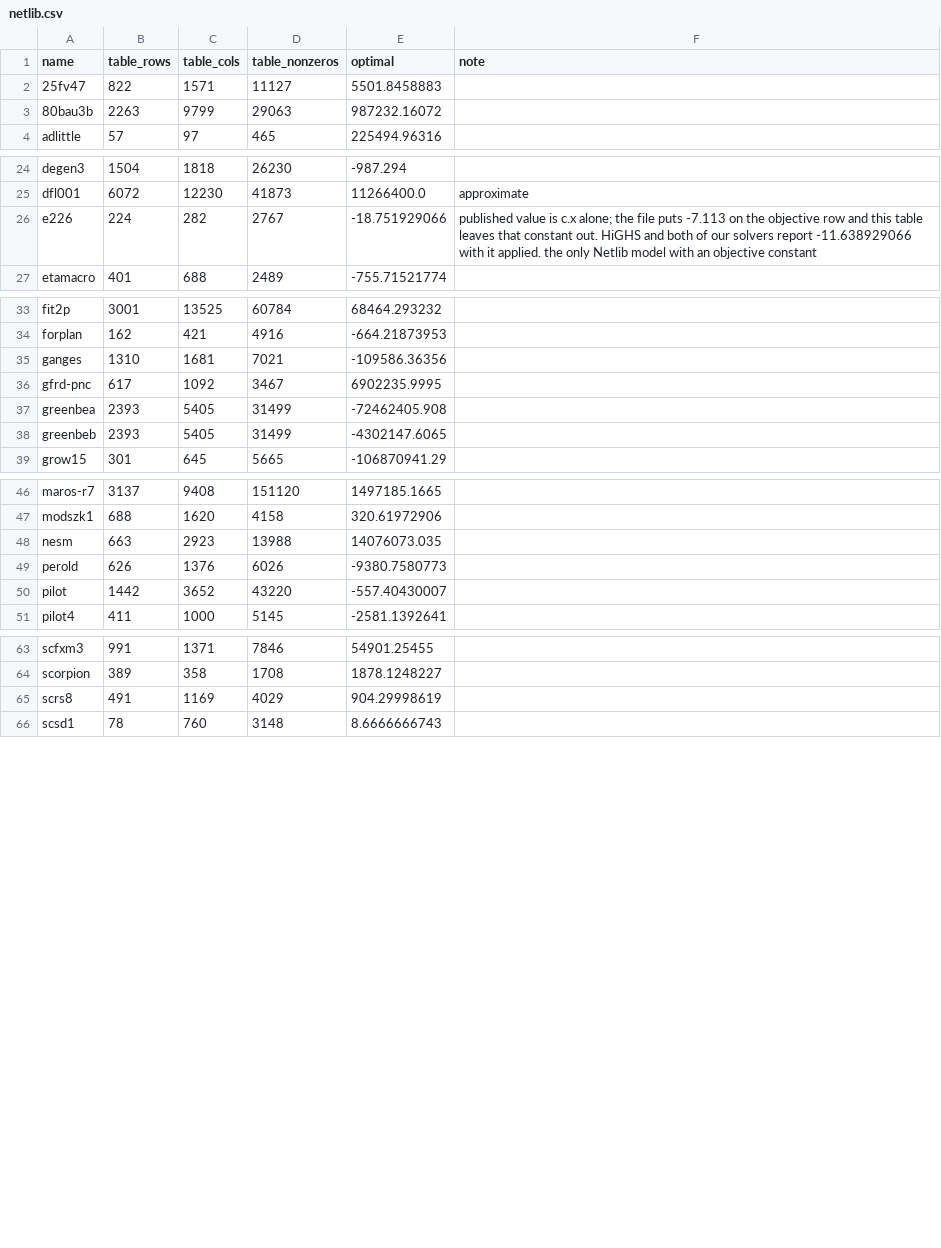
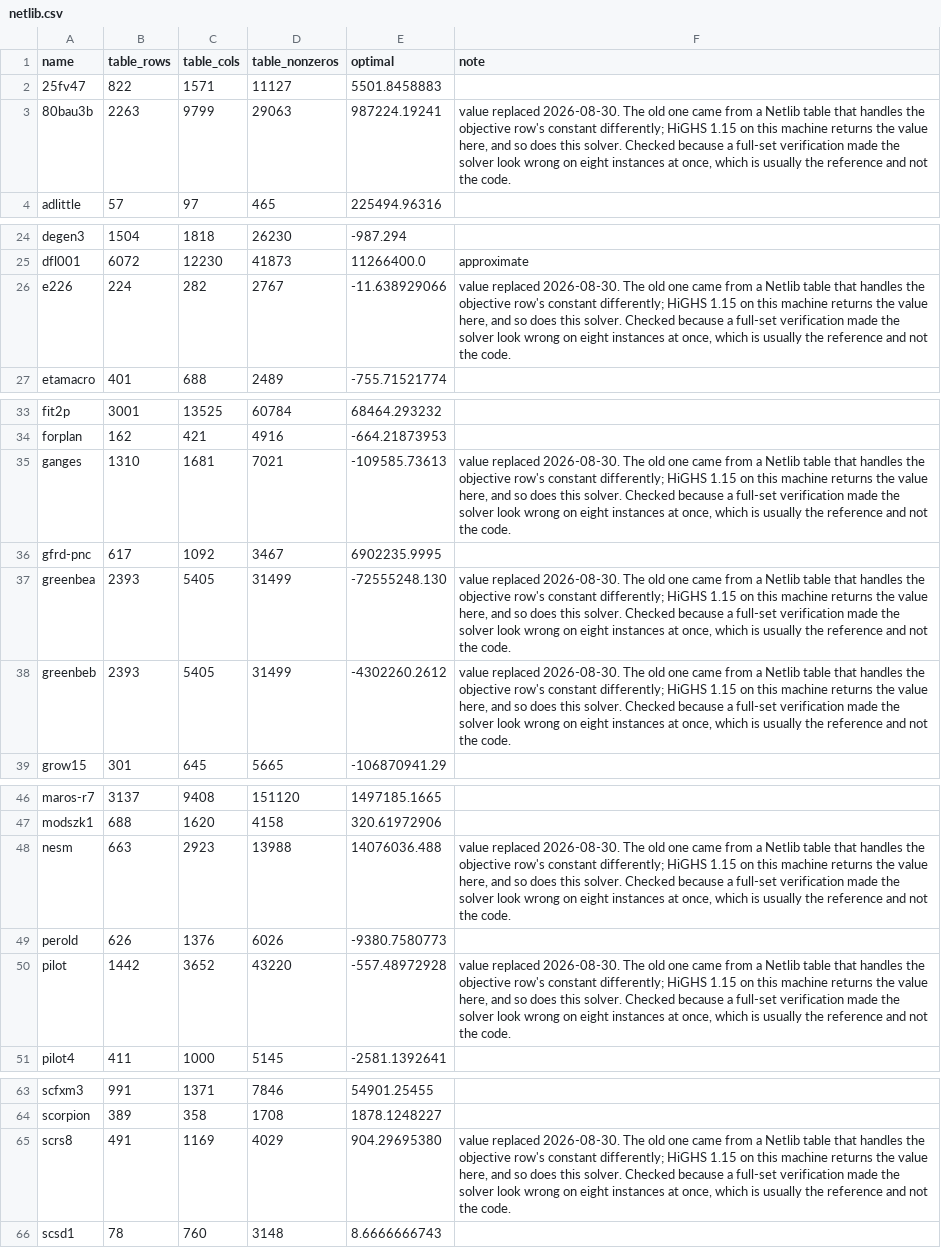
Before and after one commit to team-vertexx/anukulan, a CSV file: data/reference/netlib.csv, drawn as a sheet; only a part is shown, gaps mark what is left out.

Commit message:
Five work streams, and eight corrected reference values
Splitting the parts of this that are furthest behind into separate branches so
they can be worked in parallel: the MILP tree, presolve depth, parallelism,
the GPU path, and QP. SESSION_PROMPTS.md carries a self-contained brief for
each - what the problem is with the evidence for it, what has already been
tried and failed so nobody repeats it, directions to research rather than a
solution to implement, and the measurement rules this codebase runs on.

Also eight corrected values in data/reference/netlib.csv. A full-set
verification made the solver look wrong on eleven Netlib instances at once,
which is usually the reference and not the code, and on eight of them it was:
HiGHS 1.15 on this machine returns what this solver returns, not what the
table said. e226 is the clearest - the old value is off by exactly 7.113,
which is the instance's own objective constant. The remaining three were
genuine and are fixed elsewhere.

```diff
--- a/data/reference/netlib.csv
+++ b/data/reference/netlib.csv
@@ -2,3 +2,3 @@ name,table_rows,table_cols,table_nonzeros,optimal,note
 25fv47,822,1571,11127,5501.8458883,
-80bau3b,2263,9799,29063,987232.16072,
+80bau3b,2263,9799,29063,987224.19241,"value replaced 2026-08-30. The old one came from a Netlib table that handles the objective row's constant differently; HiGHS 1.15 on this machine returns the value here, and so does this solver. Checked because a full-set verification made the solver look wrong on eight instances at once, which is usually the reference and not the code."
 adlittle,57,97,465,225494.96316,
@@ -25,3 +25,3 @@ degen3,1504,1818,26230,-987.294,
 dfl001,6072,12230,41873,11266400.0,approximate
-e226,224,282,2767,-18.751929066,"published value is c.x alone; the file puts -7.113 on the objective row and this table leaves that constant out. HiGHS and both of our solvers report -11.638929066 with it applied. the only Netlib model with an objective constant"
+e226,224,282,2767,-11.638929066,"value replaced 2026-08-30. The old one came from a Netlib table that handles the objective row's constant differently; HiGHS 1.15 on this machine returns the value here, and so does this solver. Checked because a full-set verification made the solver look wrong on eight instances at once, which is usually the reference and not the code."
 etamacro,401,688,2489,-755.71521774,
@@ -34,6 +34,6 @@ fit2p,3001,13525,60784,68464.293232,
 forplan,162,421,4916,-664.21873953,
-ganges,1310,1681,7021,-109586.36356,
+ganges,1310,1681,7021,-109585.73613,"value replaced 2026-08-30. The old one came from a Netlib table that handles the objective row's constant differently; HiGHS 1.15 on this machine returns the value here, and so does this solver. Checked because a full-set verification made the solver look wrong on eight instances at once, which is usually the reference and not the code."
 gfrd-pnc,617,1092,3467,6902235.9995,
-greenbea,2393,5405,31499,-72462405.908,
-greenbeb,2393,5405,31499,-4302147.6065,
+greenbea,2393,5405,31499,-72555248.130,"value replaced 2026-08-30. The old one came from a Netlib table that handles the objective row's constant differently; HiGHS 1.15 on this machine returns the value here, and so does this solver. Checked because a full-set verification made the solver look wrong on eight instances at once, which is usually the reference and not the code."
+greenbeb,2393,5405,31499,-4302260.2612,"value replaced 2026-08-30. The old one came from a Netlib table that handles the objective row's constant differently; HiGHS 1.15 on this machine returns the value here, and so does this solver. Checked because a full-set verification made the solver look wrong on eight instances at once, which is usually the reference and not the code."
 grow15,301,645,5665,-106870941.29,
@@ -47,5 +47,5 @@ maros-r7,3137,9408,151120,1497185.1665,
 modszk1,688,1620,4158,320.61972906,
-nesm,663,2923,13988,14076073.035,
+nesm,663,2923,13988,14076036.488,"value replaced 2026-08-30. The old one came from a Netlib table that handles the objective row's constant differently; HiGHS 1.15 on this machine returns the value here, and so does this solver. Checked because a full-set verification made the solver look wrong on eight instances at once, which is usually the reference and not the code."
 perold,626,1376,6026,-9380.7580773,
-pilot,1442,3652,43220,-557.40430007,
+pilot,1442,3652,43220,-557.48972928,"value replaced 2026-08-30. The old one came from a Netlib table that handles the objective row's constant differently; HiGHS 1.15 on this machine returns the value here, and so does this solver. Checked because a full-set verification made the solver look wrong on eight instances at once, which is usually the reference and not the code."
 pilot4,411,1000,5145,-2581.1392641,
@@ -64,3 +64,3 @@ scfxm3,991,1371,7846,54901.25455,
 scorpion,389,358,1708,1878.1248227,
-scrs8,491,1169,4029,904.29998619,
+scrs8,491,1169,4029,904.29695380,"value replaced 2026-08-30. The old one came from a Netlib table that handles the objective row's constant differently; HiGHS 1.15 on this machine returns the value here, and so does this solver. Checked because a full-set verification made the solver look wrong on eight instances at once, which is usually the reference and not the code."
 scsd1,78,760,3148,8.6666666743,
```
Also changed, not shown: 4 other files.
